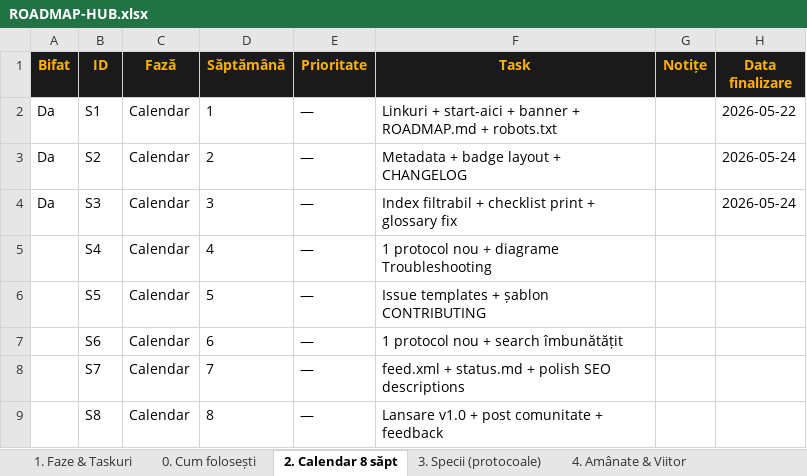
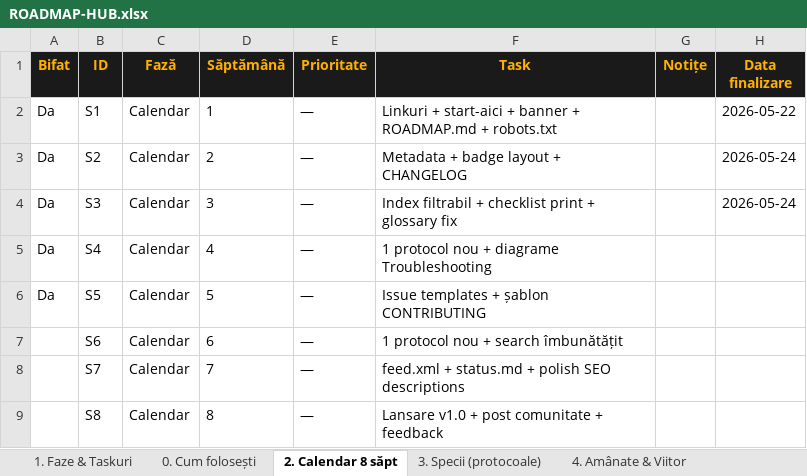
Before and after one commit to LaurenceDeer/protocoale-tissue-culture, an Excel workbook: ROADMAP-HUB.xlsx, sheet 2. Calendar 8 săpt, drawn as a sheet; values as stored, in another font and other column widths than the file's, no borders; the diff names each change by its address in the sheet, - before the commit and + after, or states it on an @@ line.

```diff
--- a/ROADMAP-HUB.xlsx (sheet 2. Calendar 8 săpt)
+++ b/ROADMAP-HUB.xlsx (sheet 2. Calendar 8 săpt)
-A5:A6 (Bifat): (empty)
+A5:A6 (Bifat): Da
```
Also changed, not shown: sheet 1. Faze & Taskuri, 11 other files.
